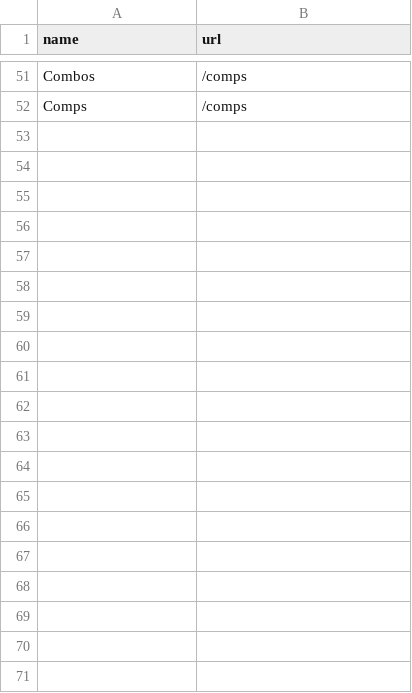
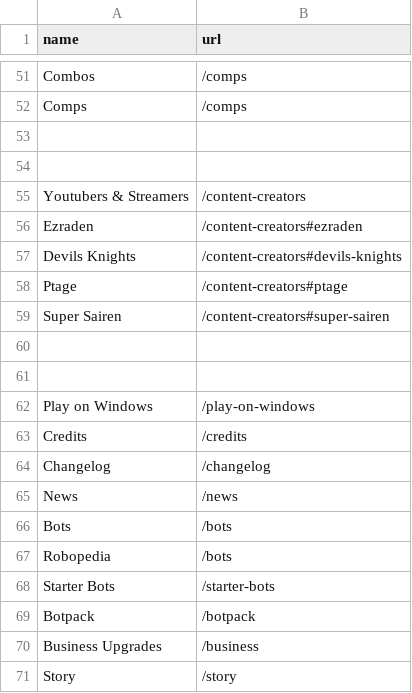
Before and after one commit to botworld-wiki/beatburger.github.io, a CSV file: _data/searchentries.csv, drawn as a sheet; only a part is shown, gaps mark what is left out; the diff names each change by its address in the sheet, - before the commit and + after, or states it on an @@ line.

Commit message:
Update searchentries.csv

```diff
--- a/_data/searchentries.csv
+++ b/_data/searchentries.csv
+row 53: (empty)
+row 54: (empty)
+row 55: Youtubers & Streamers | /content-creators
+row 56: Ezraden | /content-creators#ezraden
+row 57: Devils Knights | /content-creators#devils-knights
+row 58: Ptage | /content-creators#ptage
+row 59: Super Sairen | /content-creators#super-sairen
+row 60: (empty)
+row 61: (empty)
+row 62: Play on Windows | /play-on-windows
+row 63: Credits | /credits
+row 64: Changelog | /changelog
+row 65: News | /news
+row 66: Bots | /bots
+row 67: Robopedia | /bots
+row 68: Starter Bots | /starter-bots
+row 69: Botpack | /botpack
+row 70: Business Upgrades | /business
+row 71: Story | /story
```
